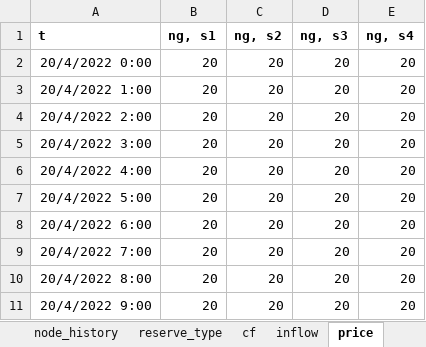
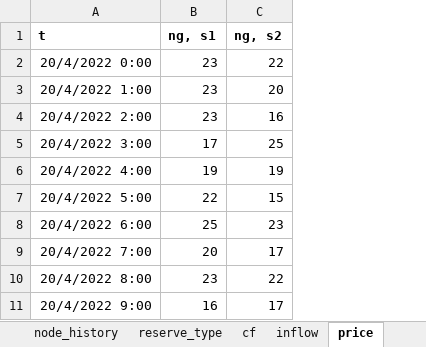
Before and after one commit to predicer-tools/Predicer, an Excel workbook: input_data/example_model.xlsx, sheet price, drawn as a sheet; values as stored, in another font and other column widths than the file's, no borders; the diff names each change by its address in the sheet, - before the commit and + after, or states it on an @@ line.

```diff
--- a/input_data/example_model.xlsx (sheet price)
+++ b/input_data/example_model.xlsx (sheet price)
-column D (ng, s3), rows 2-11: all 20
-column E (ng, s4), rows 2-11: all 20
-B2:B4 (ng, s1): 20
+B2:B4 (ng, s1): 23
-C2 (ng, s2): 20
+C2 (ng, s2): 22
-C4 (ng, s2): 20
+C4 (ng, s2): 16
-B5 (ng, s1): 20
+B5 (ng, s1): 17
-C5 (ng, s2): 20
+C5 (ng, s2): 25
-B6 (ng, s1): 20
+B6 (ng, s1): 19
-C6 (ng, s2): 20
+C6 (ng, s2): 19
-B7 (ng, s1): 20
+B7 (ng, s1): 22
-C7 (ng, s2): 20
+C7 (ng, s2): 15
-B8 (ng, s1): 20
+B8 (ng, s1): 25
-C8 (ng, s2): 20
+C8 (ng, s2): 23
-C9 (ng, s2): 20
+C9 (ng, s2): 17
-B10 (ng, s1): 20
+B10 (ng, s1): 23
-C10 (ng, s2): 20
+C10 (ng, s2): 22
-B11 (ng, s1): 20
+B11 (ng, s1): 16
-C11 (ng, s2): 20
+C11 (ng, s2): 17
```
Also changed, not shown: sheet market_prices, sheet gen_constraint, sheet balance_prices, sheet process_topology, sheet nodes, sheet inflow, 7 more sheets, other sheet tabs, charts or pictures, input_data/input_data.xlsx.
